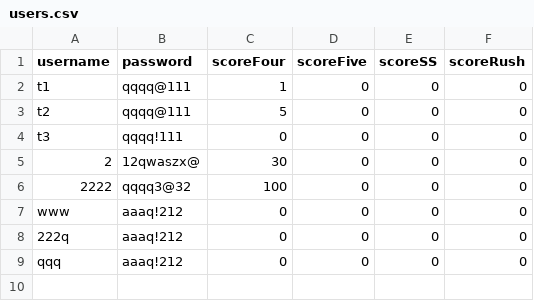
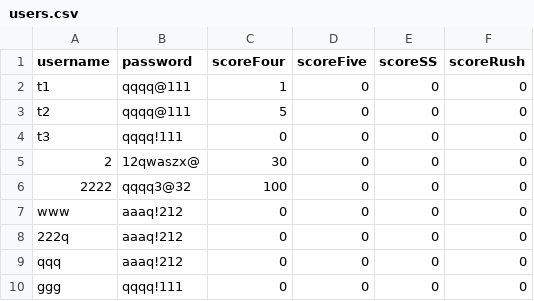
Before and after one commit to Phiriya-Maungraman/24_Math, a CSV file: users.csv, drawn as a sheet.

```diff
--- a/users.csv
+++ b/users.csv
@@ -9 +9,2 @@ www,aaaq!212,0,0,0,0
 qqq,aaaq!212,0,0,0,0
+ggg,qqqq!111,0,0,0,0
```
Also changed, not shown: 4 other files.
